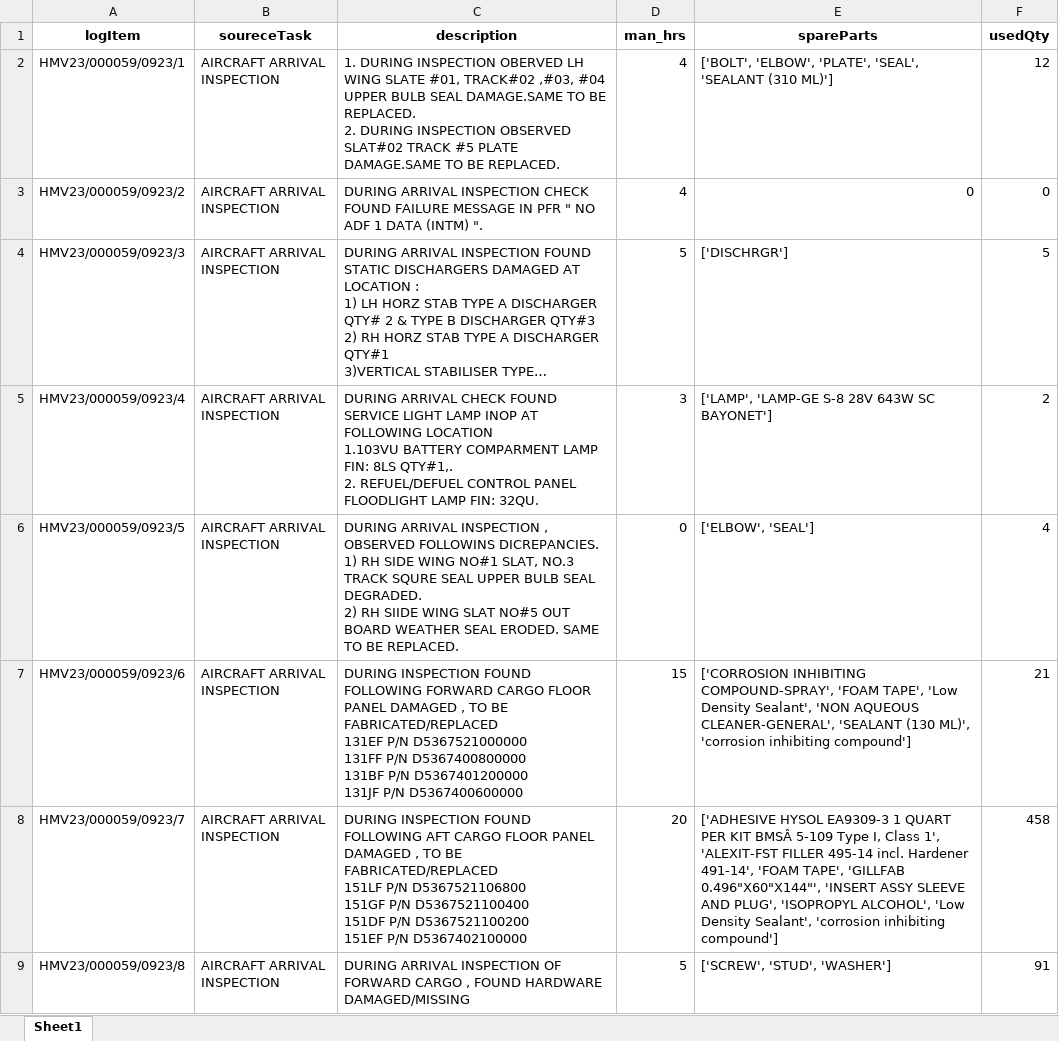
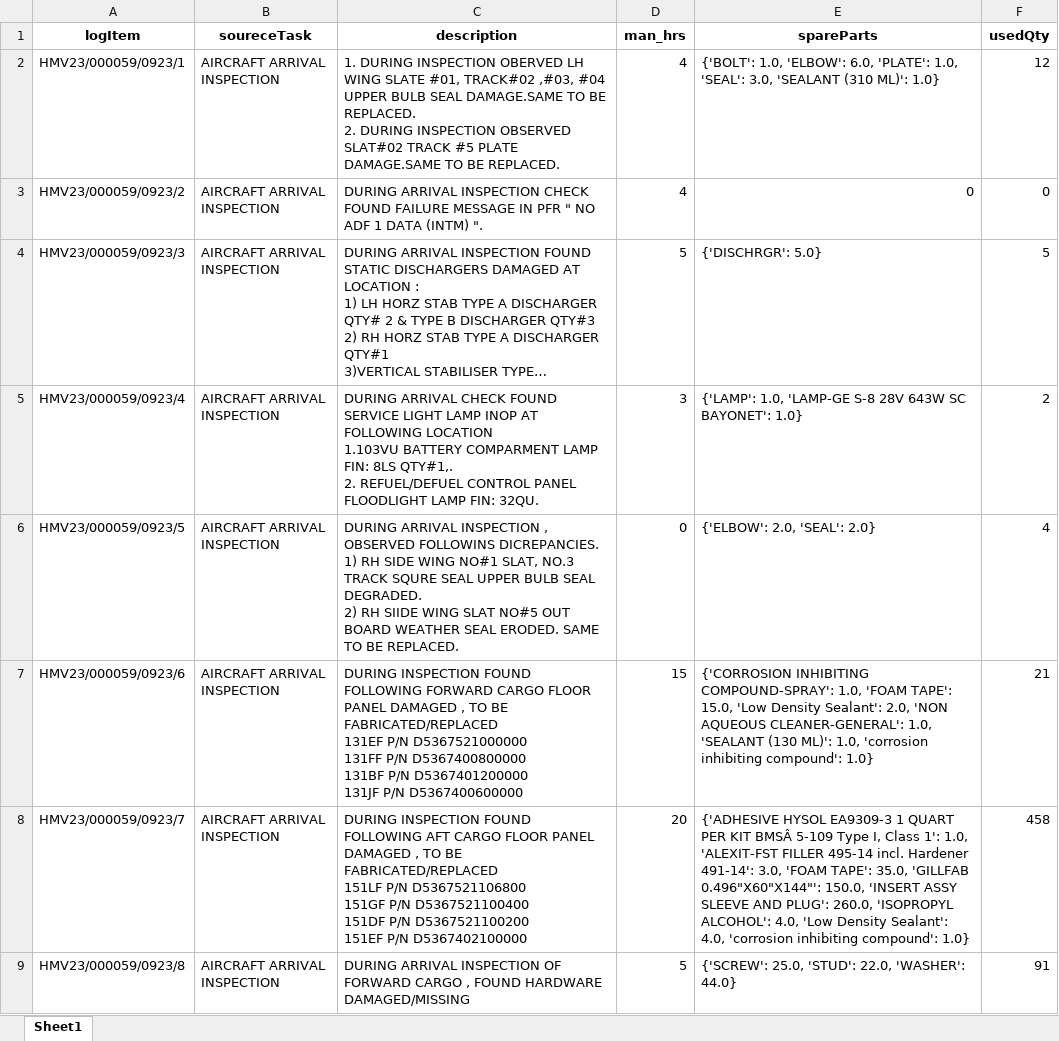
Before and after one commit to ranjithnrjk/gmr, an Excel workbook: FinalResults/spare_parts.xlsx, sheet Sheet1, drawn as a sheet; only a part is shown; long unchanged cells end in …; values as stored, in another font and other column widths than the file's, no borders; the diff covers the shown part only; the diff names each change by its address in the sheet, - before the commit and + after, or states it on an @@ line.

Commit message:
spare parts table and single logitems in man_hrs

```diff
--- a/FinalResults/spare_parts.xlsx (sheet Sheet1)
+++ b/FinalResults/spare_parts.xlsx (sheet Sheet1)
-E2 (spareParts): ['BOLT', 'ELBOW', 'PLATE', 'SEAL', 'SEALANT (310 ML)']
+E2 (spareParts): {'BOLT': 1.0, 'ELBOW': 6.0, 'PLATE': 1.0, 'SEAL': 3.0, 'SEALANT (310 ML)': 1.0}
-E4 (spareParts): ['DISCHRGR']
+E4 (spareParts): {'DISCHRGR': 5.0}
-E5 (spareParts): ['LAMP', 'LAMP-GE S-8 28V 643W SC BAYONET']
+E5 (spareParts): {'LAMP': 1.0, 'LAMP-GE S-8 28V 643W SC BAYONET': 1.0}
-E6 (spareParts): ['ELBOW', 'SEAL']
+E6 (spareParts): {'ELBOW': 2.0, 'SEAL': 2.0}
-E7 (spareParts): ['CORROSION INHIBITING COMPOUND-SPRAY', 'FOAM TAPE', 'Low Density Sealant', 'NON AQUEOUS CLEANER-GENERAL', 'SEALANT (130 ML)', 'corrosion inhibiting compound']
+E7 (spareParts): {'CORROSION INHIBITING COMPOUND-SPRAY': 1.0, 'FOAM TAPE': 15.0, 'Low Density Sealant': 2.0, 'NON AQUEOUS CLEANER-GENERAL': 1.0, 'SEALANT (130 ML)': 1.0, 'corrosion inhibiting compound': 1.0}
-E8 (spareParts): ['ADHESIVE HYSOL EA9309-3 1 QUART PER KIT BMSÂ 5-109 Type I, Class 1', 'ALEXIT-FST FILLER 495-14 incl. Hardener 491-14', 'FOAM TAPE', 'GILLFAB 0.496"X60"X144"', 'INSERT ASSY SLEEVE AND PLUG', 'ISOPROPYL ALCOHOL', 'Low Density Sealant', 'corrosion inhibiting compound']
+E8 (spareParts): {'ADHESIVE HYSOL EA9309-3 1 QUART PER KIT BMSÂ 5-109 Type I, Class 1': 1.0, 'ALEXIT-FST FILLER 495-14 incl. Hardener 491-14': 3.0, 'FOAM TAPE': 35.0, 'GILLFAB 0.496"X60"X144"': 150.0, 'INSERT ASSY SLEEVE AND PLUG': 260.0, 'ISOPROPYL ALCOHOL': 4.0, 'Low Density Sealant': 4.0, 'corrosion inhibiting compound': 1.0}
-E9 (spareParts): ['SCREW', 'STUD', 'WASHER']
+E9 (spareParts): {'SCREW': 25.0, 'STUD': 22.0, 'WASHER': 44.0}
```
Also changed, not shown: 51 edited cells elsewhere in this sheet, FinalResults/flight_maintenance_description_result.xlsx, FinalResults/man_hrs_prob.xlsx, 1 other file.
